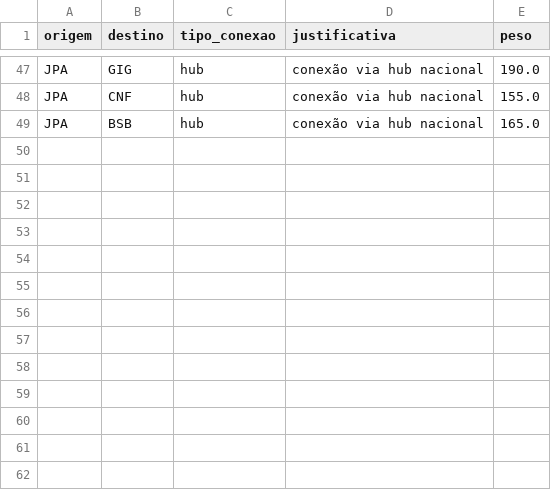
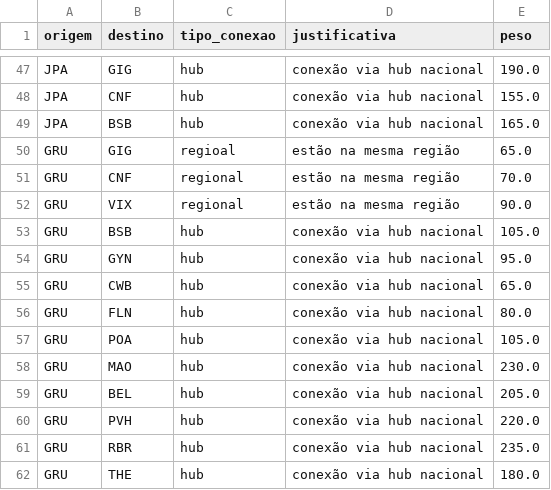
Before and after one commit to BrunofCarvalhoo/projeto-grafos, a CSV file: data/adjacencias_aeroportos.csv, drawn as a sheet; only a part is shown, gaps mark what is left out.

Commit message:
feat: aeroporto de guarulhos

```diff
--- a/data/adjacencias_aeroportos.csv
+++ b/data/adjacencias_aeroportos.csv
@@ -49 +49,14 @@ JPA, CNF, hub, "conexão via hub nacional", 155.0
 JPA, BSB, hub, "conexão via hub nacional", 165.0
+GRU, GIG, regioal, "estão na mesma região", 65.0
+GRU, CNF, regional, "estão na mesma região", 70.0
+GRU, VIX, regional, "estão na mesma região", 90.0
+GRU, BSB, hub, "conexão via hub nacional", 105.0
+GRU, GYN, hub, "conexão via hub nacional", 95.0
+GRU, CWB, hub, "conexão via hub nacional", 65.0
+GRU, FLN, hub, "conexão via hub nacional", 80.0
+GRU, POA, hub, "conexão via hub nacional", 105.0
+GRU, MAO, hub, "conexão via hub nacional", 230.0
+GRU, BEL, hub, "conexão via hub nacional", 205.0
+GRU, PVH, hub, "conexão via hub nacional", 220.0
+GRU, RBR, hub, "conexão via hub nacional", 235.0
+GRU, THE, hub, "conexão via hub nacional", 180.0
```
